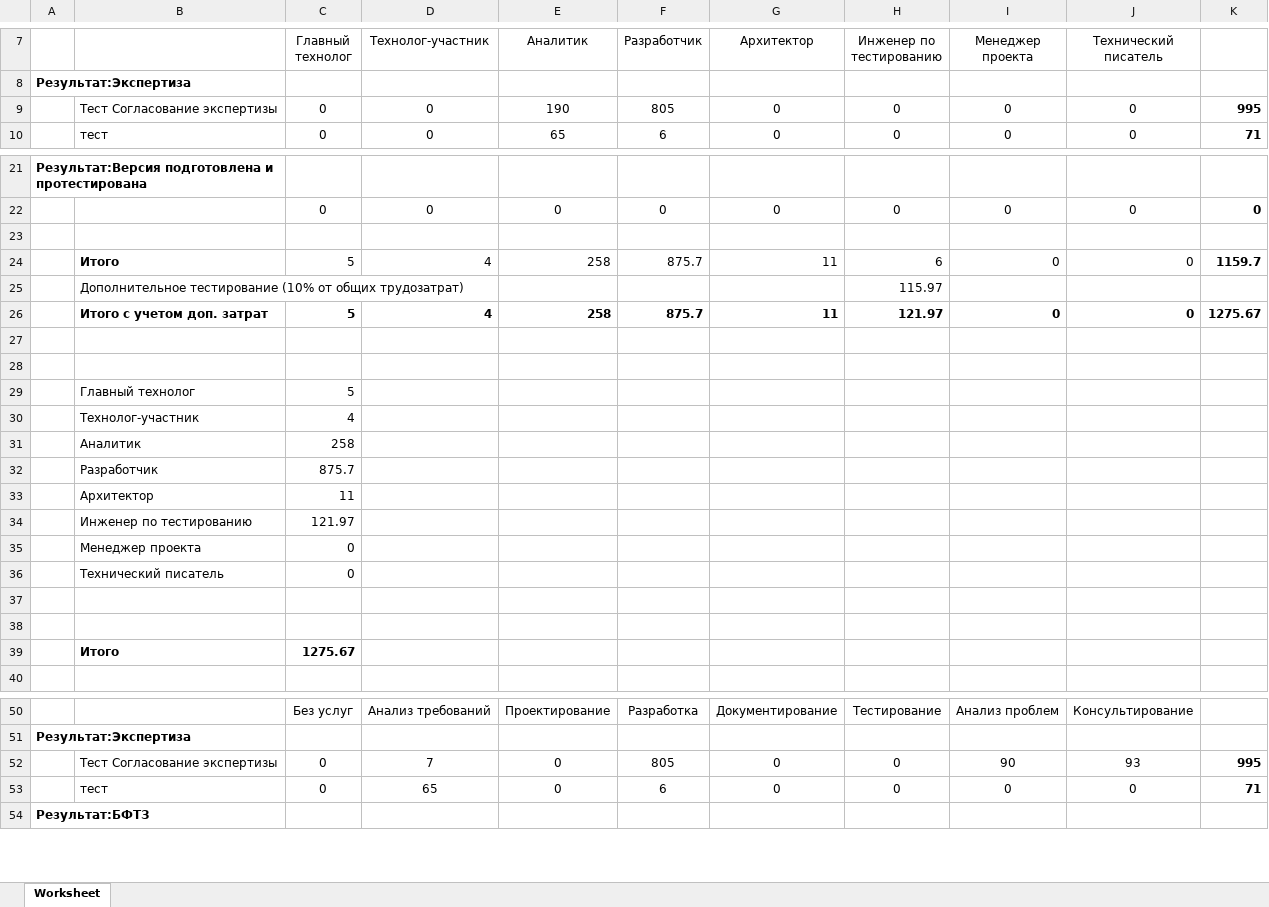
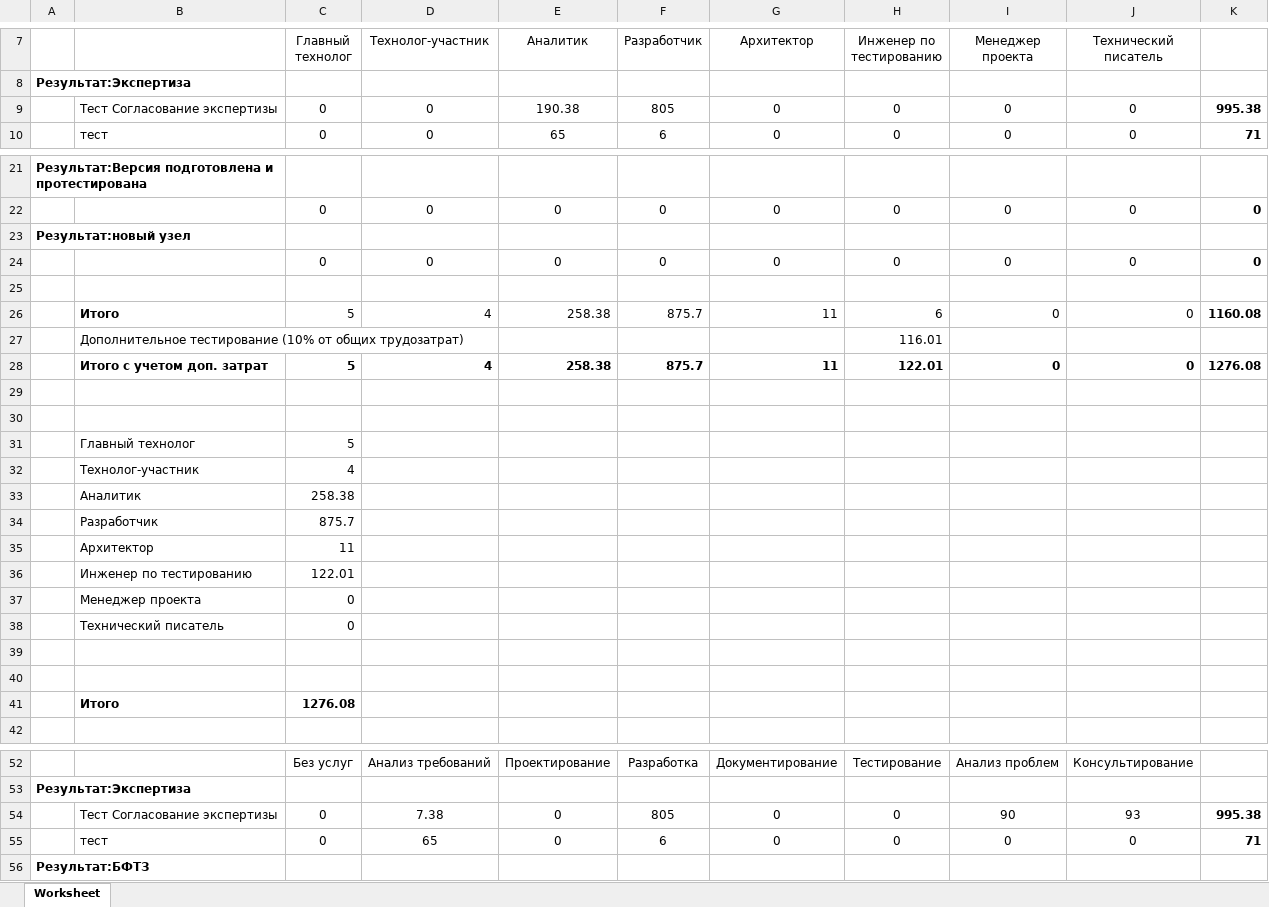
Before and after one commit to perelygin/PMIS, an Excel workbook: web/BR_1666666_work_estimate_2019-02-19.xlsx, sheet Worksheet, drawn as a sheet; only a part is shown, gaps mark what is left out; values as stored, in another font and other column widths than the file's, no borders; addresses are those after the commit; the diff covers the shown part only; the diff names each change by its address in the sheet, - before the commit and + after, or states it on an @@ line.

```diff
--- a/web/BR_1666666_work_estimate_2019-02-19.xlsx (sheet Worksheet)
+++ b/web/BR_1666666_work_estimate_2019-02-19.xlsx (sheet Worksheet)
-E9 (Аналитик): 190
+E9 (Аналитик): 190.38
-K9: 995
+K9: 995.38
+row 23: Результат:новый узел
+row 24:  |  | 0 | 0 | 0 | 0 | 0 | 0 | 0 | 0 | 0
-E26 (Аналитик): 258
+E26 (Аналитик): 258.38
-K26: 1159.7
+K26: 1160.08
-H27 (Инженер по тестированию): 115.97
+H27 (Инженер по тестированию): 116.01
-E28 (Аналитик): 258
+E28 (Аналитик): 258.38
-H28 (Инженер по тестированию): 121.97
+H28 (Инженер по тестированию): 122.01
-K28: 1275.67
+K28: 1276.08
-C33 (Главный технолог): 258
+C33 (Главный технолог): 258.38
-C36 (Главный технолог): 121.97
+C36 (Главный технолог): 122.01
-C41 (Главный технолог): 1275.67
+C41 (Главный технолог): 1276.08
-D54 (Технолог-участник): 7
+D54 (Технолог-участник): 7.38
-K54: 995
+K54: 995.38
```
Also changed, not shown: 2 added rows and 6 edited cells elsewhere in this sheet, 5 other files.
